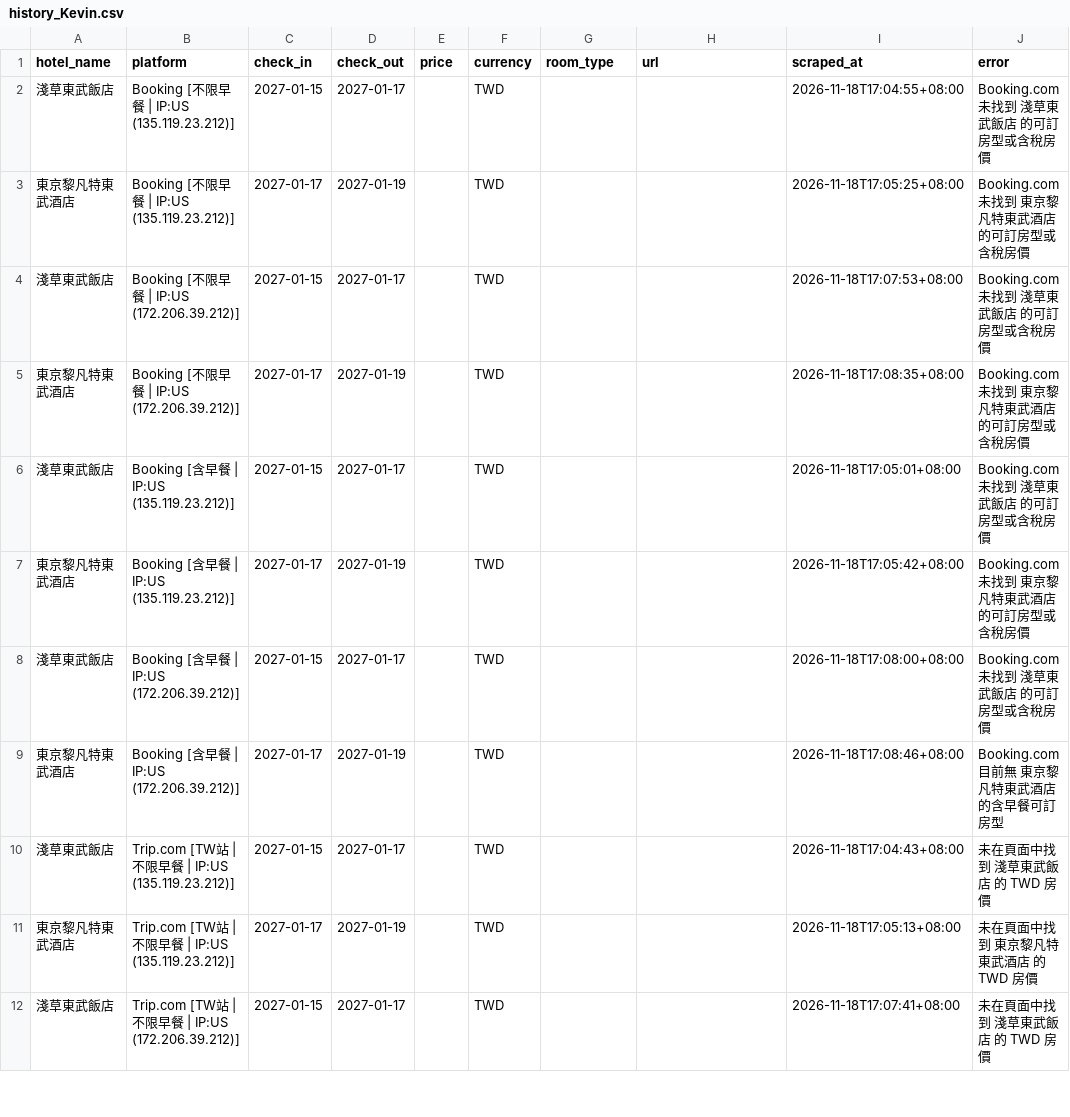
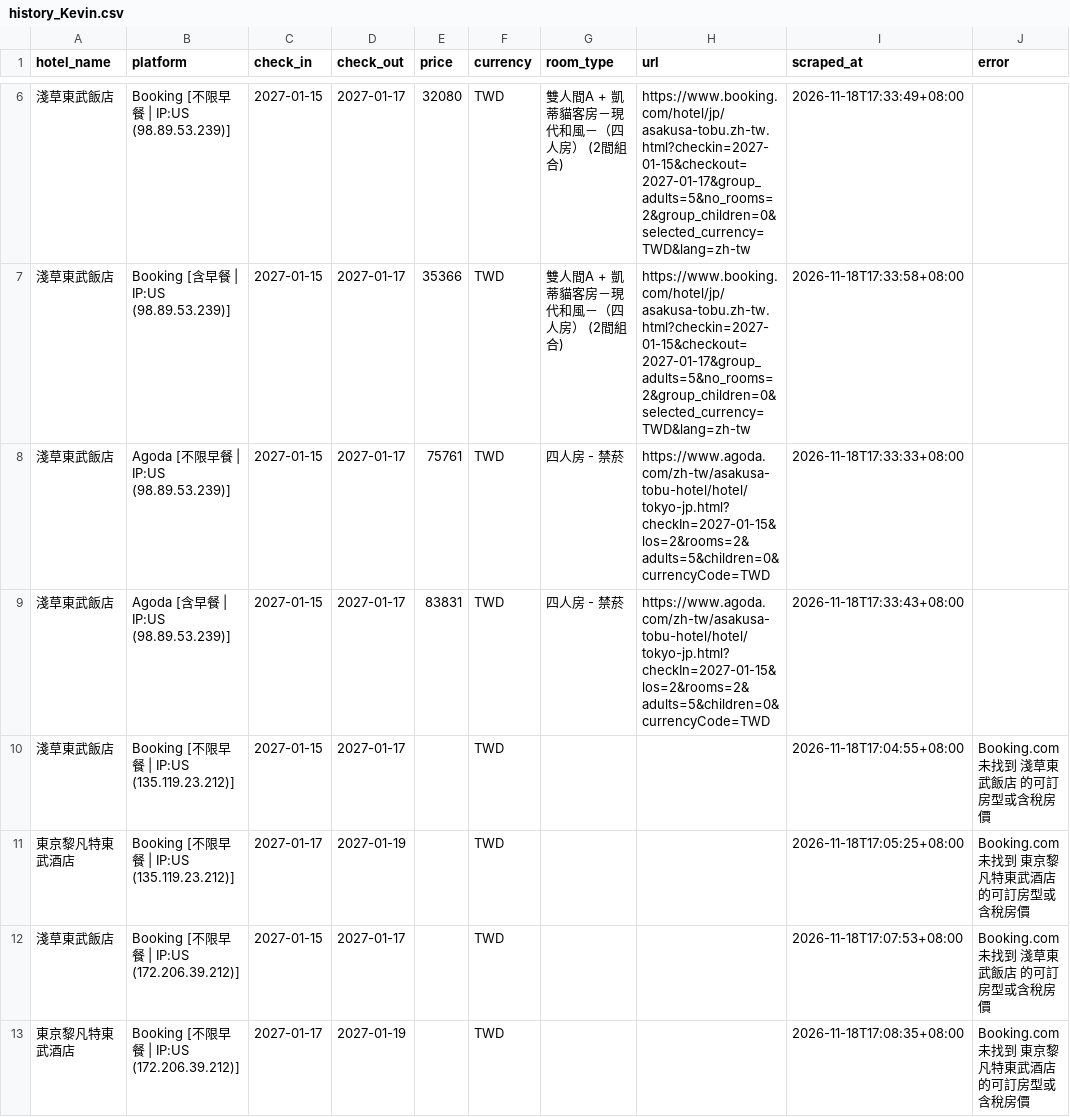
Before and after one commit to andycdmo-sys/hotel-price-comparator, a CSV file: output/history_Kevin.csv, drawn as a sheet; only a part is shown, gaps mark what is left out; the shorter side is filled out with more unchanged rows; the diff covers the shown part only.

```diff
--- a/output/history_Kevin.csv
+++ b/output/history_Kevin.csv
@@ -2 +6,5 @@
+淺草東武飯店,Booking [不限早餐 | IP:US (98.89.53.239)],2027-01-15,2027-01-17,32080,TWD,雙人間A + 凱蒂貓客房－現代和風－（四人房） (2間組合),https://www.booking.com/hotel/jp/asakusa-tobu.zh-tw.html?checkin=2027-01-15&checkout=2027-01-17&group_adults=5&no_rooms=2&group_children=0&selected_currency=TWD&lang=zh-tw,2026-11-18T17:33:49+08:00,
+淺草東武飯店,Booking [含早餐 | IP:US (98.89.53.239)],2027-01-15,2027-01-17,35366,TWD,雙人間A + 凱蒂貓客房－現代和風－（四人房） (2間組合),https://www.booking.com/hotel/jp/asakusa-tobu.zh-tw.html?checkin=2027-01-15&checkout=2027-01-17&group_adults=5&no_rooms=2&group_children=0&selected_currency=TWD&lang=zh-tw,2026-11-18T17:33:58+08:00,
+淺草東武飯店,Agoda [不限早餐 | IP:US (98.89.53.239)],2027-01-15,2027-01-17,75761,TWD,四人房 - 禁菸,https://www.agoda.com/zh-tw/asakusa-tobu-hotel/hotel/tokyo-jp.html?checkIn=2027-01-15&los=2&rooms=2&adults=5&children=0&currencyCode=TWD,2026-11-18T17:33:33+08:00,
+淺草東武飯店,Agoda [含早餐 | IP:US (98.89.53.239)],2027-01-15,2027-01-17,83831,TWD,四人房 - 禁菸,https://www.agoda.com/zh-tw/asakusa-tobu-hotel/hotel/tokyo-jp.html?checkIn=2027-01-15&los=2&rooms=2&adults=5&children=0&currencyCode=TWD,2026-11-18T17:33:43+08:00,
 淺草東武飯店,Booking [不限早餐 | IP:US (135.119.23.212)],2027-01-15,2027-01-17,,TWD,,,2026-11-18T17:04:55+08:00,Booking.com 未找到 淺草東武飯店 的可訂房型或含稅房價
```
Also changed, not shown: 8 added rows elsewhere in this file, 1 other file.
